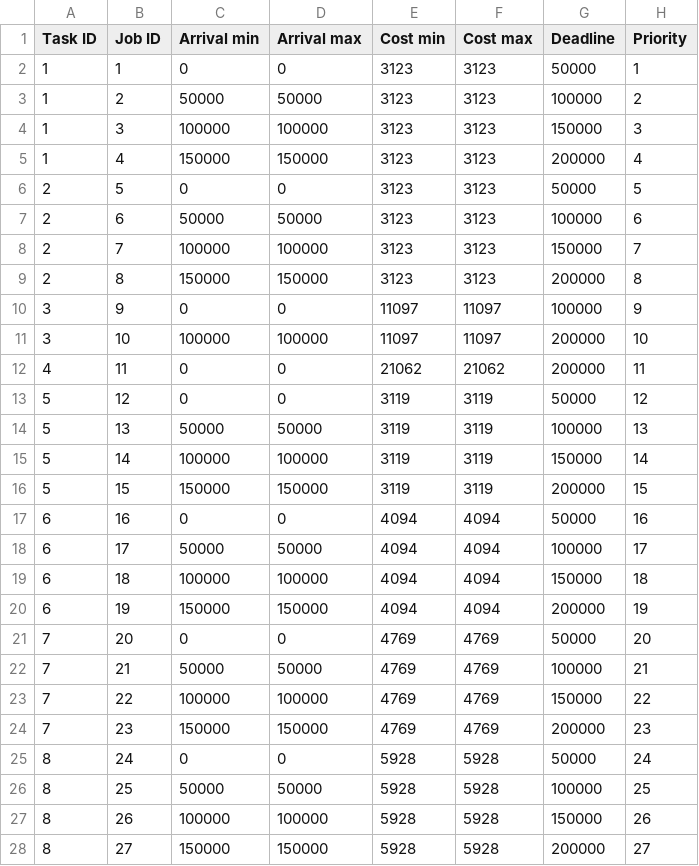
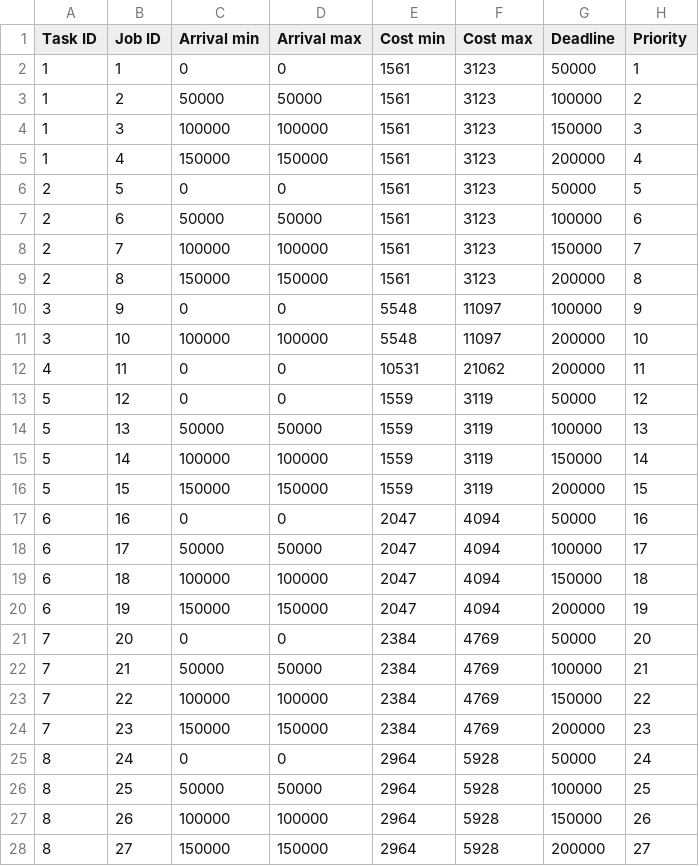
Before and after one commit to RaduLucianR/sag-ros-experiments, a CSV file: data/SobhaniExp/CaseStudy/InputToSAG/task_set_SobhaniCaseStudy.csv, drawn as a sheet; only a part is shown; the diff covers the shown part only.

```diff
--- a/data/SobhaniExp/CaseStudy/InputToSAG/task_set_SobhaniCaseStudy.csv
+++ b/data/SobhaniExp/CaseStudy/InputToSAG/task_set_SobhaniCaseStudy.csv
@@ -1,28 +1,28 @@
 Task ID,Job ID,Arrival min,Arrival max,Cost min,Cost max,Deadline,Priority
-1,1,0,0,3123,3123,50000,1
-1,2,50000,50000,3123,3123,100000,2
-1,3,100000,100000,3123,3123,150000,3
-1,4,150000,150000,3123,3123,200000,4
-2,5,0,0,3123,3123,50000,5
-2,6,50000,50000,3123,3123,100000,6
-2,7,100000,100000,3123,3123,150000,7
-2,8,150000,150000,3123,3123,200000,8
-3,9,0,0,11097,11097,100000,9
-3,10,100000,100000,11097,11097,200000,10
-4,11,0,0,21062,21062,200000,11
-5,12,0,0,3119,3119,50000,12
-5,13,50000,50000,3119,3119,100000,13
-5,14,100000,100000,3119,3119,150000,14
-5,15,150000,150000,3119,3119,200000,15
-6,16,0,0,4094,4094,50000,16
-6,17,50000,50000,4094,4094,100000,17
-6,18,100000,100000,4094,4094,150000,18
-6,19,150000,150000,4094,4094,200000,19
-7,20,0,0,4769,4769,50000,20
-7,21,50000,50000,4769,4769,100000,21
-7,22,100000,100000,4769,4769,150000,22
-7,23,150000,150000,4769,4769,200000,23
-8,24,0,0,5928,5928,50000,24
-8,25,50000,50000,5928,5928,100000,25
-8,26,100000,100000,5928,5928,150000,26
-8,27,150000,150000,5928,5928,200000,27
+1,1,0,0,1561,3123,50000,1
+1,2,50000,50000,1561,3123,100000,2
+1,3,100000,100000,1561,3123,150000,3
+1,4,150000,150000,1561,3123,200000,4
+2,5,0,0,1561,3123,50000,5
+2,6,50000,50000,1561,3123,100000,6
+2,7,100000,100000,1561,3123,150000,7
+2,8,150000,150000,1561,3123,200000,8
+3,9,0,0,5548,11097,100000,9
+3,10,100000,100000,5548,11097,200000,10
+4,11,0,0,10531,21062,200000,11
+5,12,0,0,1559,3119,50000,12
+5,13,50000,50000,1559,3119,100000,13
+5,14,100000,100000,1559,3119,150000,14
+5,15,150000,150000,1559,3119,200000,15
+6,16,0,0,2047,4094,50000,16
+6,17,50000,50000,2047,4094,100000,17
+6,18,100000,100000,2047,4094,150000,18
+6,19,150000,150000,2047,4094,200000,19
+7,20,0,0,2384,4769,50000,20
+7,21,50000,50000,2384,4769,100000,21
+7,22,100000,100000,2384,4769,150000,22
+7,23,150000,150000,2384,4769,200000,23
+8,24,0,0,2964,5928,50000,24
+8,25,50000,50000,2964,5928,100000,25
+8,26,100000,100000,2964,5928,150000,26
+8,27,150000,150000,2964,5928,200000,27
```
Also changed, not shown: 7 edited cells elsewhere in this file, data/SobhaniExp/CaseStudy/InputToSAG/pred_SobhaniCaseStudy.csv, 57 other files.
